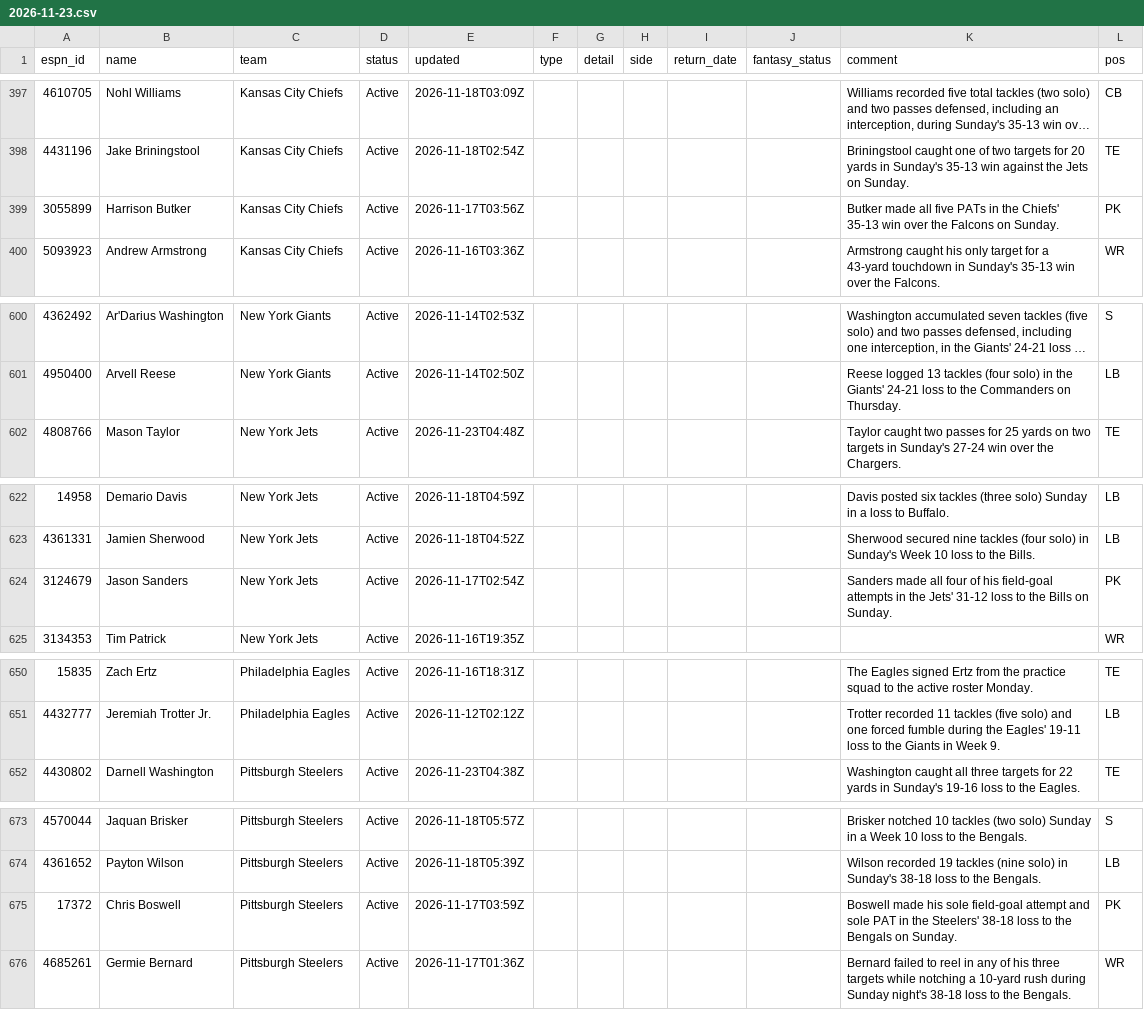
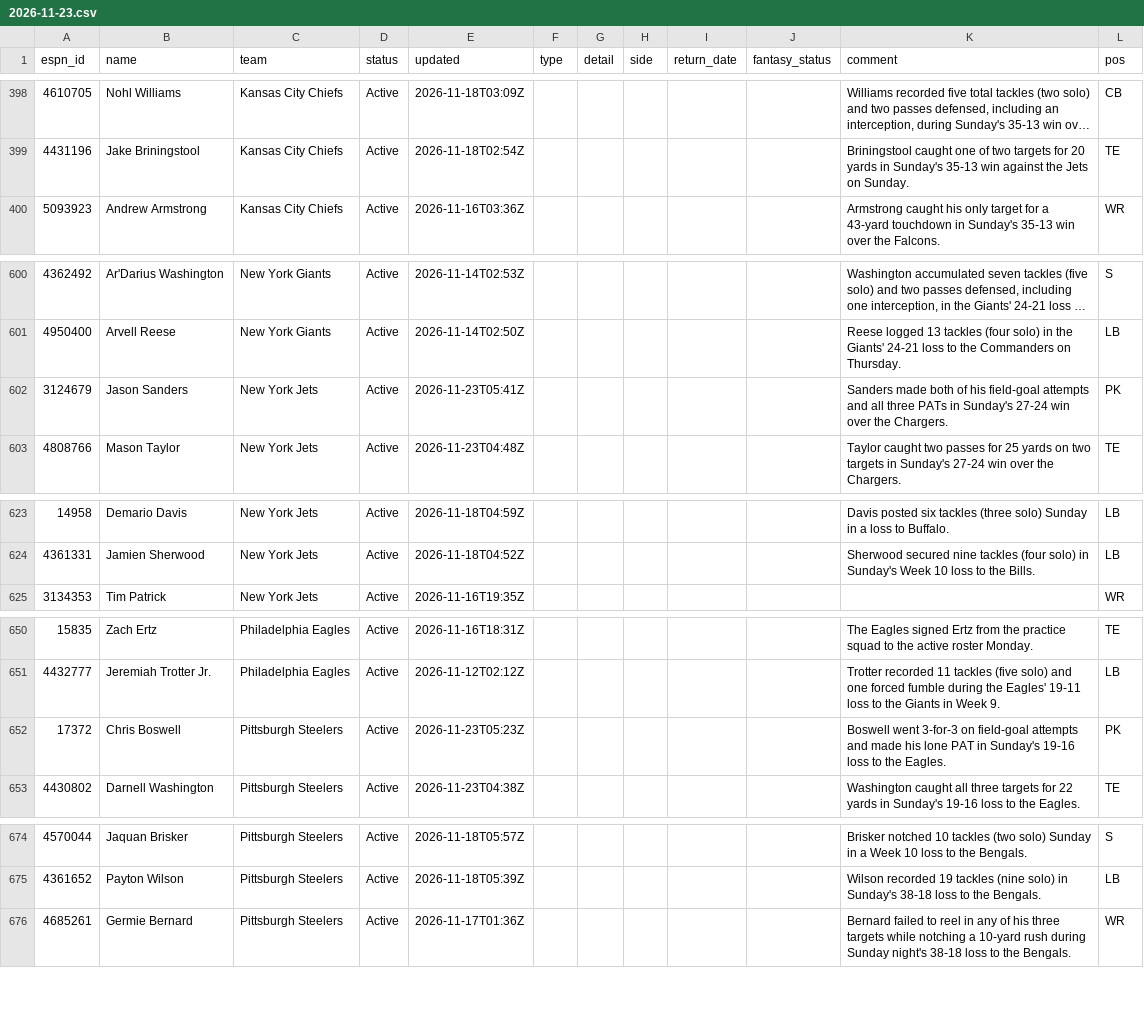
Before and after one commit to ChefJulio/nfl-edge, a CSV file: data/espn_injuries/2026-11-23.csv, drawn as a sheet; only a part is shown, gaps mark what is left out; long unchanged cells end in …; the diff covers the shown part only.

```diff
--- a/data/espn_injuries/2026-11-23.csv
+++ b/data/espn_injuries/2026-11-23.csv
@@ -398,3 +399,2 @@ espn_id,name,team,status,updated,type,detail,side,return_date,fantasy_status,com
 4431196,Jake Briningstool,Kansas City Chiefs,Active,2026-11-18T02:54Z,,,,,,Briningstool caught one of two targets for 20 yards in Sunday's 35-13 win against the Jets on Sunday.,TE
-3055899,Harrison Butker,Kansas City Chiefs,Active,2026-11-17T03:56Z,,,,,,Butker made all five PATs in the Chiefs' 35-13 win over the Falcons on Sunday.,PK
 5093923,Andrew Armstrong,Kansas City Chiefs,Active,2026-11-16T03:36Z,,,,,,Armstrong caught his only target for a 43-yard touchdown in Sunday's 35-13 win over the Falcons.,WR
@@ -601,2 +601,3 @@ espn_id,name,team,status,updated,type,detail,side,return_date,fantasy_status,com
 4950400,Arvell Reese,New York Giants,Active,2026-11-14T02:50Z,,,,,,Reese logged 13 tackles (four solo) in the Giants' 24-21 loss to the Commanders on Thursday.,LB
+3124679,Jason Sanders,New York Jets,Active,2026-11-23T05:41Z,,,,,,Sanders made both of his field-goal attempts and all three PATs in Sunday's 27-24 win over the Chargers.,PK
 4808766,Mason Taylor,New York Jets,Active,2026-11-23T04:48Z,,,,,,Taylor caught two passes for 25 yards on two targets in Sunday's 27-24 win over the Chargers.,TE
@@ -623,3 +624,2 @@ espn_id,name,team,status,updated,type,detail,side,return_date,fantasy_status,com
 4361331,Jamien Sherwood,New York Jets,Active,2026-11-18T04:52Z,,,,,,Sherwood secured nine tackles (four solo) in Sunday's Week 10 loss to the Bills.,LB
-3124679,Jason Sanders,New York Jets,Active,2026-11-17T02:54Z,,,,,,Sanders made all four of his field-goal attempts in the Jets' 31-12 loss to the Bills on Sunday.,PK
 3134353,Tim Patrick,New York Jets,Active,2026-11-16T19:35Z,,,,,,,WR
@@ -651,2 +651,3 @@ espn_id,name,team,status,updated,type,detail,side,return_date,fantasy_status,com
 4432777,Jeremiah Trotter Jr.,Philadelphia Eagles,Active,2026-11-12T02:12Z,,,,,,Trotter recorded 11 tackles (five solo) and one forced fumble during the Eagles' 19-11 loss to the Giants in Week 9.,LB
+17372,Chris Boswell,Pittsburgh Steelers,Active,2026-11-23T05:23Z,,,,,,Boswell went 3-for-3 on field-goal attempts and made his lone PAT in Sunday's 19-16 loss to the Eagles.,PK
 4430802,Darnell Washington,Pittsburgh Steelers,Active,2026-11-23T04:38Z,,,,,,Washington caught all three targets for 22 yards in Sunday's 19-16 loss to the Eagles.,TE
@@ -674,3 +675,2 @@ espn_id,name,team,status,updated,type,detail,side,return_date,fantasy_status,com
 4361652,Payton Wilson,Pittsburgh Steelers,Active,2026-11-18T05:39Z,,,,,,Wilson recorded 19 tackles (nine solo) in Sunday's 38-18 loss to the Bengals.,LB
-17372,Chris Boswell,Pittsburgh Steelers,Active,2026-11-17T03:59Z,,,,,,Boswell made his sole field-goal attempt and sole PAT in the Steelers' 38-18 loss to the Bengals on Sunday.,PK
 4685261,Germie Bernard,Pittsburgh Steelers,Active,2026-11-17T01:36Z,,,,,,Bernard failed to reel in any of his three targets while notching a 10-yard rush during Sunday night's 38-18 loss to the Bengals.,WR
```
Also changed, not shown: 4 added rows and 3 removed rows elsewhere in this file, 3 other files.
